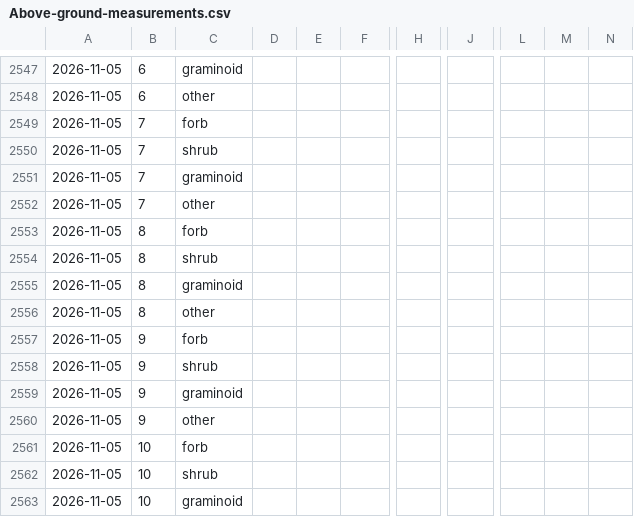
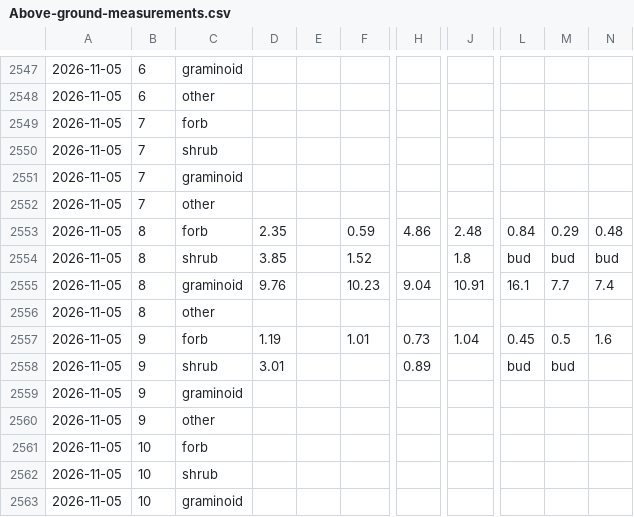
Before and after one commit to baileybingham/tundra_monoliths, a CSV file: raw_data/Above-ground-measurements.csv, drawn as a sheet; only a part is shown, gaps mark what is left out; the diff covers the shown part only; the diff names each change by its address in the sheet, - before the commit and + after, or states it on an @@ line.

```diff
--- a/raw_data/Above-ground-measurements.csv
+++ b/raw_data/Above-ground-measurements.csv
-D2553: (empty)
+D2553: 2.35
-F2553: (empty)
+F2553: 0.59
-H2553: (empty)
+H2553: 4.86
-J2553: (empty)
+J2553: 2.48
-L2553: (empty)
+L2553: 0.84
-M2553: (empty)
+M2553: 0.29
-N2553: (empty)
+N2553: 0.48
-D2554: (empty)
+D2554: 3.85
-F2554: (empty)
+F2554: 1.52
-J2554: (empty)
+J2554: 1.8
-L2554: (empty)
+L2554: bud
-M2554: (empty)
+M2554: bud
-N2554: (empty)
+N2554: bud
-D2555: (empty)
+D2555: 9.76
-F2555: (empty)
+F2555: 10.23
-H2555: (empty)
+H2555: 9.04
-J2555: (empty)
+J2555: 10.91
-L2555: (empty)
+L2555: 16.1
-M2555: (empty)
+M2555: 7.7
-N2555: (empty)
+N2555: 7.4
-D2557: (empty)
+D2557: 1.19
-F2557: (empty)
+F2557: 1.01
-H2557: (empty)
+H2557: 0.73
-J2557: (empty)
+J2557: 1.04
-L2557: (empty)
+L2557: 0.45
-M2557: (empty)
+M2557: 0.5
-N2557: (empty)
+N2557: 1.6
-D2558: (empty)
+D2558: 3.01
-H2558: (empty)
+H2558: 0.89
-L2558: (empty)
+L2558: bud
-M2558: (empty)
+M2558: bud
```
Also changed, not shown: 2 moved rows and 91 edited cells elsewhere in this file, 4 other files.
